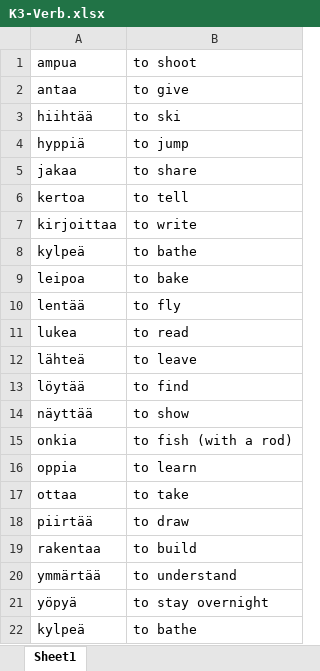
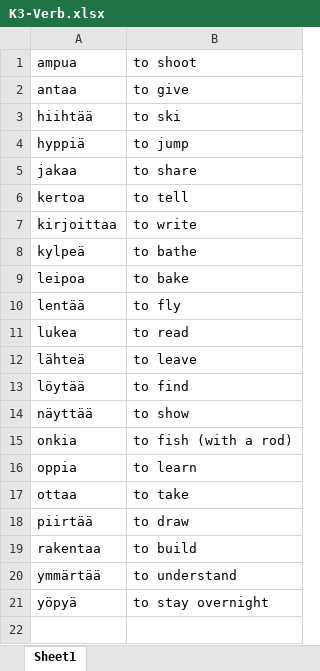
Before and after one commit to SylviaPotter/finnish-space, an Excel workbook: files/SM1/K3/K3-Verb.xlsx, sheet Sheet1, drawn as a sheet; values as stored, in another font and other column widths than the file's, no borders; the diff names each change by its address in the sheet, - before the commit and + after, or states it on an @@ line.

Commit message:
Update K3-Verb.xlsx

```diff
--- a/files/SM1/K3/K3-Verb.xlsx (sheet Sheet1)
+++ b/files/SM1/K3/K3-Verb.xlsx (sheet Sheet1)
-row 22: kylpeä | to bathe
```
